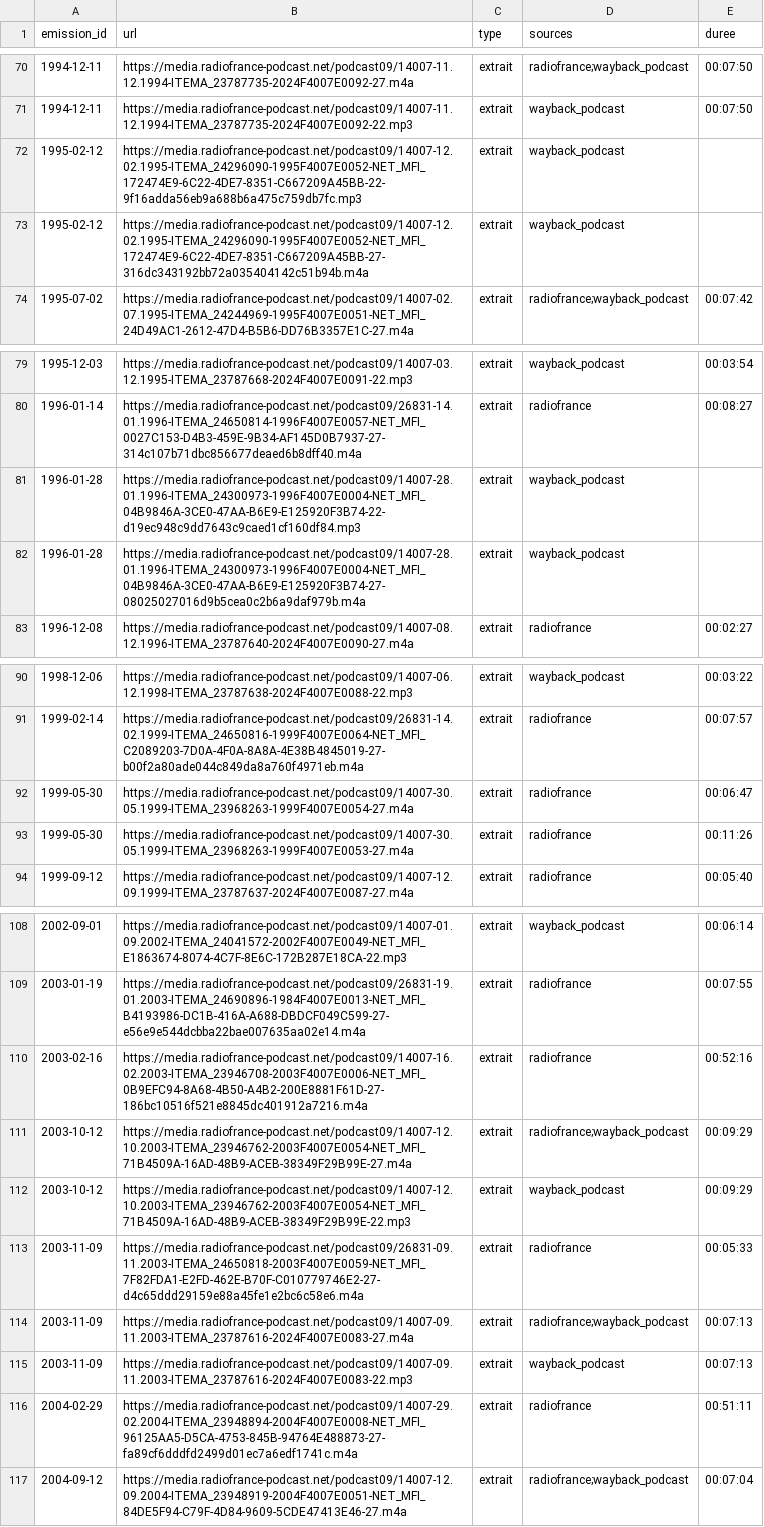
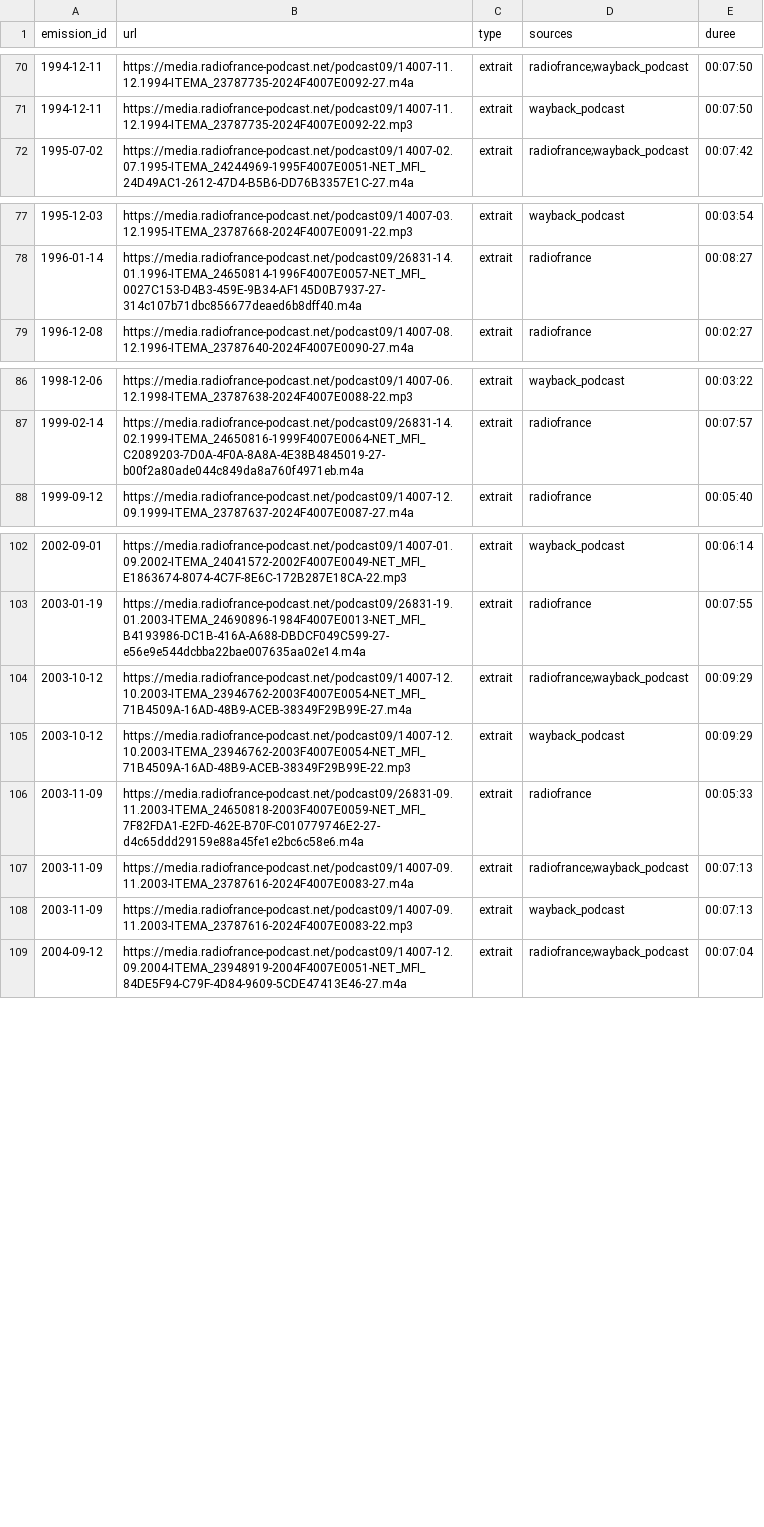
Before and after one commit to castorfou/lmelp-pap, a CSV file: data/processed/enregistrements.csv, drawn as a sheet; only a part is shown, gaps mark what is left out; the diff covers the shown part only; the diff names each change by its address in the sheet, - before the commit and + after, or states it on an @@ line.

```diff
--- a/data/processed/enregistrements.csv
+++ b/data/processed/enregistrements.csv
-row 72: 1995-02-12 | https://media.radiofrance-podcast.net/podcast09/14007-12.02.1995-ITEMA_24296090-1995F4007E0052-NET_MFI_172474E9-6C22-4DE7-8351-C667209A45BB-22-9f16adda56eb9a688b6a475c759db7fc.mp3 | extrait | wayback_podcast
-row 73: 1995-02-12 | https://media.radiofrance-podcast.net/podcast09/14007-12.02.1995-ITEMA_24296090-1995F4007E0052-NET_MFI_172474E9-6C22-4DE7-8351-C667209A45BB-27-316dc343192bb72a035404142c51b94b.m4a | extrait | wayback_podcast
-row 81: 1996-01-28 | https://media.radiofrance-podcast.net/podcast09/14007-28.01.1996-ITEMA_24300973-1996F4007E0004-NET_MFI_04B9846A-3CE0-47AA-B6E9-E125920F3B74-22-d19ec948c9dd7643c9caed1cf160df84.mp3 | extrait | wayback_podcast
-row 82: 1996-01-28 | https://media.radiofrance-podcast.net/podcast09/14007-28.01.1996-ITEMA_24300973-1996F4007E0004-NET_MFI_04B9846A-3CE0-47AA-B6E9-E125920F3B74-27-08025027016d9b5cea0c2b6a9daf979b.m4a | extrait | wayback_podcast
-row 92: 1999-05-30 | https://media.radiofrance-podcast.net/podcast09/14007-30.05.1999-ITEMA_23968263-1999F4007E0054-27.m4a | extrait | radiofrance | 00:06:47
-row 93: 1999-05-30 | https://media.radiofrance-podcast.net/podcast09/14007-30.05.1999-ITEMA_23968263-1999F4007E0053-27.m4a | extrait | radiofrance | 00:11:26
-row 110: 2003-02-16 | https://media.radiofrance-podcast.net/podcast09/14007-16.02.2003-ITEMA_23946708-2003F4007E0006-NET_MFI_0B9EFC94-8A68-4B50-A4B2-200E8881F61D-27-186bc10516f521e8845dc401912a7216.m4a | extrait | radiofrance | 00:52:16
-row 116: 2004-02-29 | https://media.radiofrance-podcast.net/podcast09/14007-29.02.2004-ITEMA_23948894-2004F4007E0008-NET_MFI_96125AA5-D5CA-4753-845B-94764E488873-27-fa89cf6dddfd2499d01ec7a6edf1741c.m4a | extrait | radiofrance | 00:51:11
```
Also changed, not shown: 2 removed rows elsewhere in this file, data/processed/arbitrages.csv, 3 other files.
